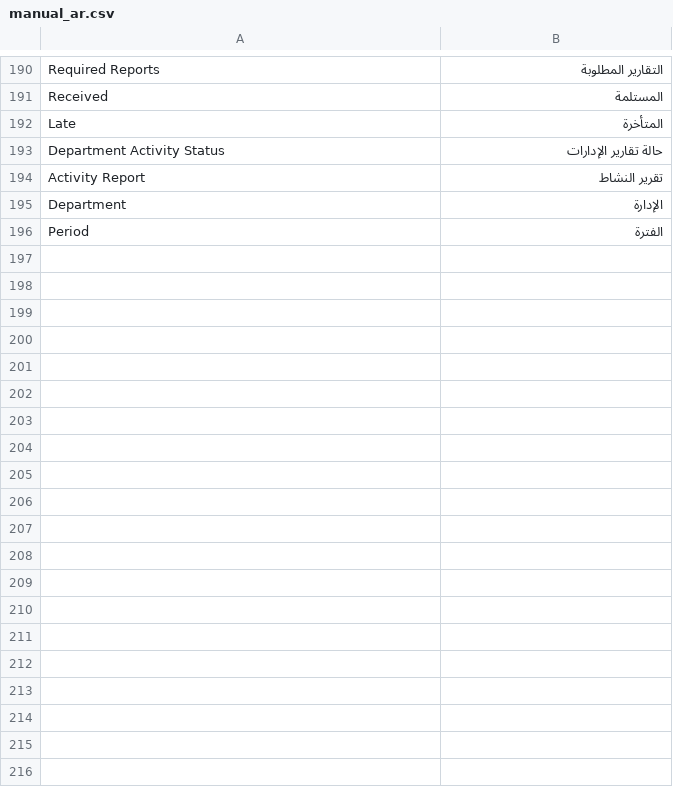
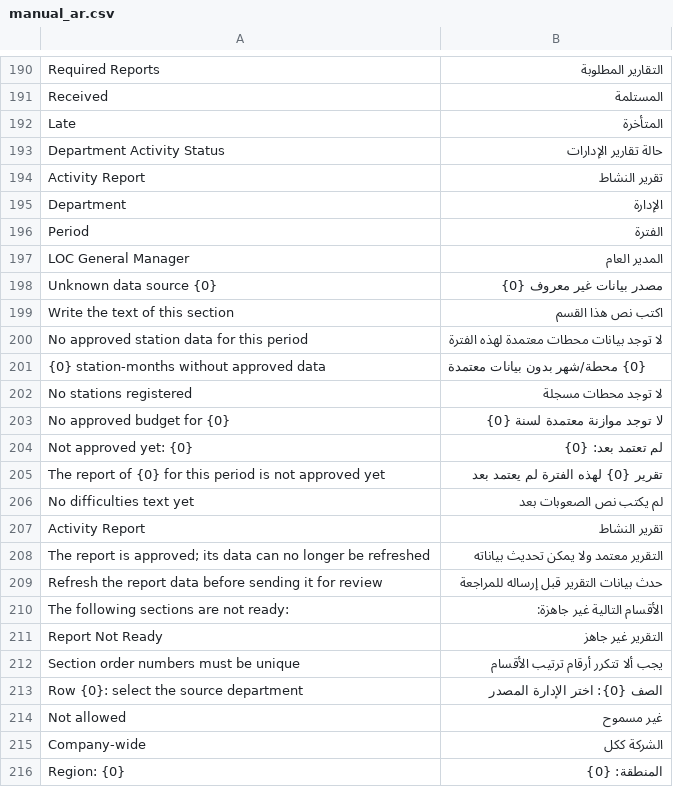
Before and after one commit to Rgoodeffect/IP-M, a CSV file: dev_tools/manual_ar.csv, drawn as a sheet; only a part is shown, gaps mark what is left out; the diff covers the shown part only; the diff names each change by its address in the sheet, - before the commit and + after, or states it on an @@ line.

```diff
--- a/dev_tools/manual_ar.csv
+++ b/dev_tools/manual_ar.csv
+row 197: LOC General Manager | المدير العام
+row 198: Unknown data source {0} | مصدر بيانات غير معروف {0}
+row 199: Write the text of this section | اكتب نص هذا القسم
+row 200: No approved station data for this period | لا توجد بيانات محطات معتمدة لهذه الفترة
+row 201: {0} station-months without approved data | {0} محطة/شهر بدون بيانات معتمدة
+row 202: No stations registered | لا توجد محطات مسجلة
+row 203: No approved budget for {0} | لا توجد موازنة معتمدة لسنة {0}
+row 204: Not approved yet: {0} | لم تعتمد بعد: {0}
+row 205: The report of {0} for this period is not approved yet | تقرير {0} لهذه الفترة لم يعتمد بعد
+row 206: No difficulties text yet | لم يكتب نص الصعوبات بعد
+row 207: Activity Report | تقرير النشاط
+row 208: The report is approved; its data can no longer be refreshed | التقرير معتمد ولا يمكن تحديث بياناته
+row 209: Refresh the report data before sending it for review | حدث بيانات التقرير قبل إرساله للمراجعة
+row 210: The following sections are not ready: | الأقسام التالية غير جاهزة:
+row 211: Report Not Ready | التقرير غير جاهز
+row 212: Section order numbers must be unique | يجب ألا تتكرر أرقام ترتيب الأقسام
+row 213: Row {0}: select the source department | الصف {0}: اختر الإدارة المصدر
+row 214: Not allowed | غير مسموح
+row 215: Company-wide | الشركة ككل
+row 216: Region: {0} | المنطقة: {0}
```
Also changed, not shown: 31 added rows elsewhere in this file, loc_planning/translations/ar.csv, 51 other files.
